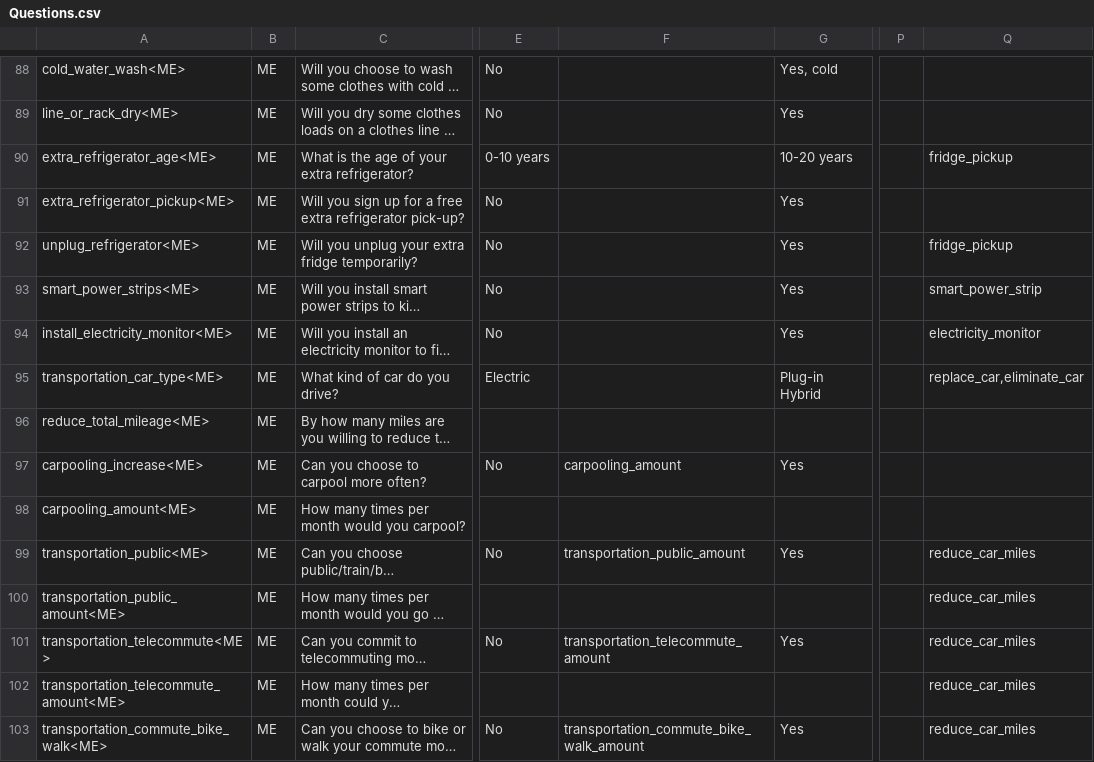
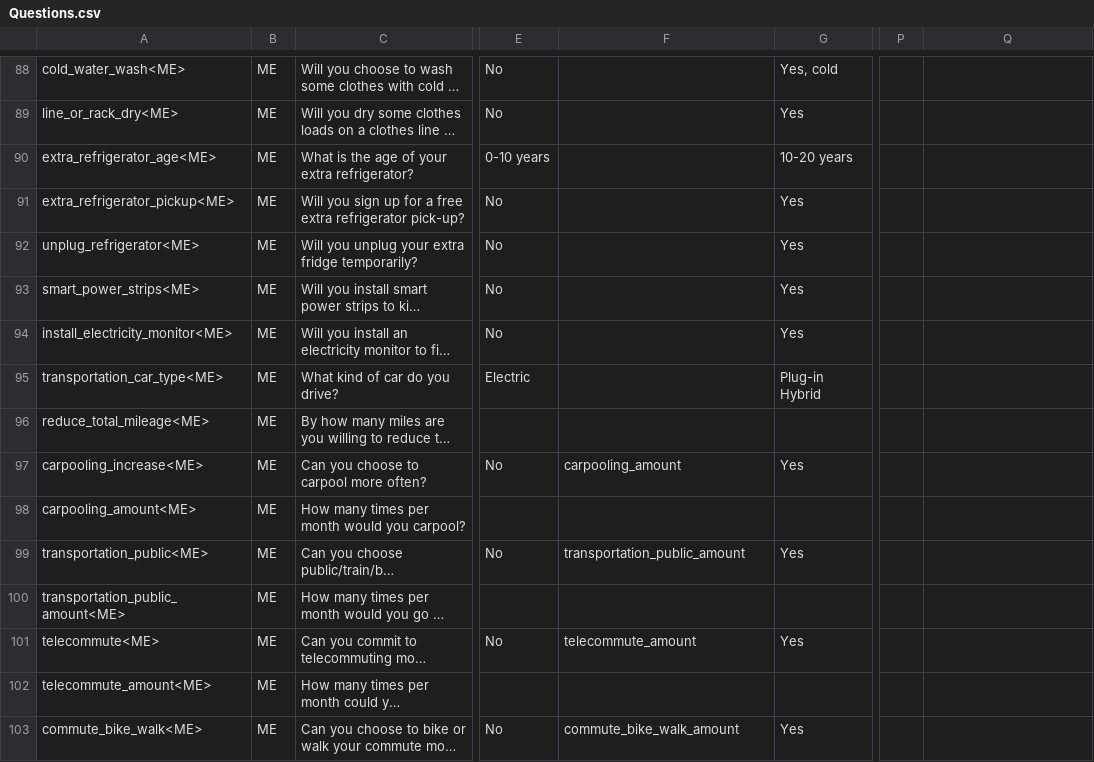
Before and after one commit to massenergize/api, a CSV file: src/carbon_calculator/content/Questions.csv, drawn as a sheet; only a part is shown, gaps mark what is left out; long unchanged cells end in …; the diff covers the shown part only; the diff names each change by its address in the sheet, - before the commit and + after, or states it on an @@ line.

```diff
--- a/src/carbon_calculator/content/Questions.csv
+++ b/src/carbon_calculator/content/Questions.csv
-Q90: fridge_pickup
+Q90: (empty)
-Q92: fridge_pickup
+Q92: (empty)
-Q93: smart_power_strip
+Q93: (empty)
-Q94: electricity_monitor
+Q94: (empty)
-Q95: replace_car,eliminate_car
+Q95: (empty)
-Q99:Q103: reduce_car_miles
+Q99:Q103: (empty)
-A101: transportation_telecommute<ME>
+A101: telecommute<ME>
-F101: transportation_telecommute_amount
+F101: telecommute_amount
-A102: transportation_telecommute_amount<ME>
+A102: telecommute_amount<ME>
-A103: transportation_commute_bike_walk<ME>
+A103: commute_bike_walk<ME>
-F103: transportation_commute_bike_walk_amount
+F103: commute_bike_walk_amount
```
Also changed, not shown: 61 edited cells elsewhere in this file, src/carbon_calculator/content/Actions.csv, 5 other files.
